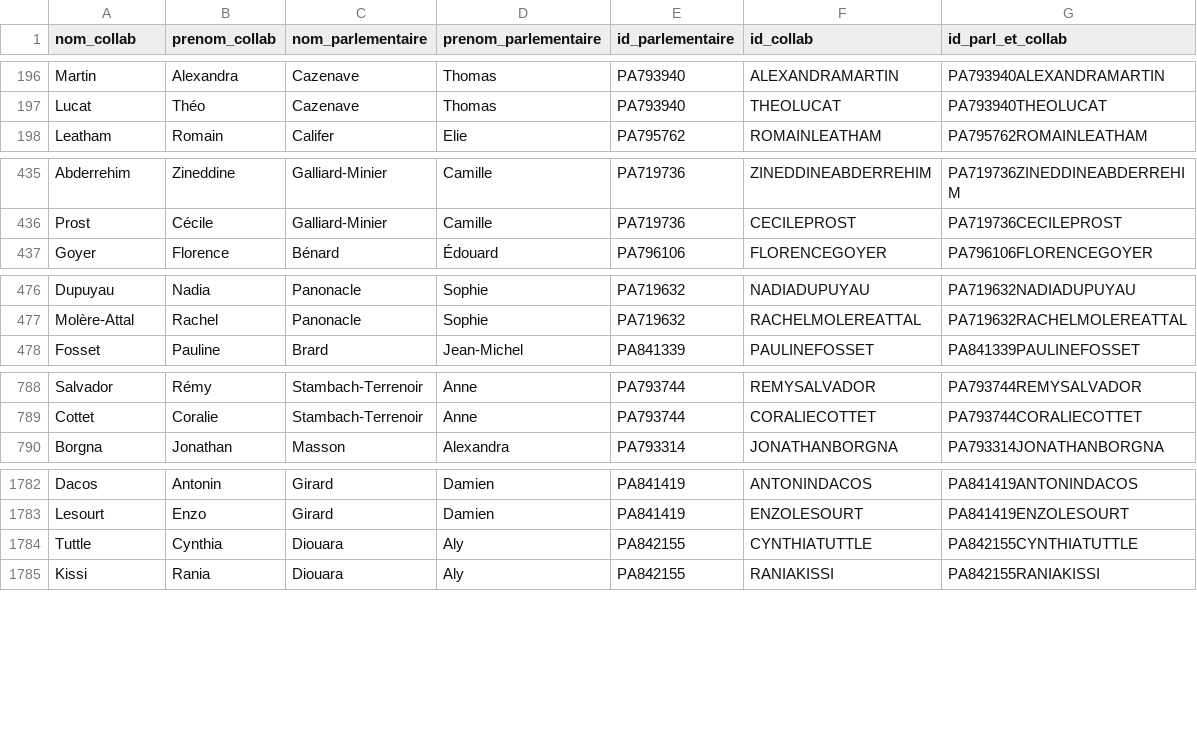
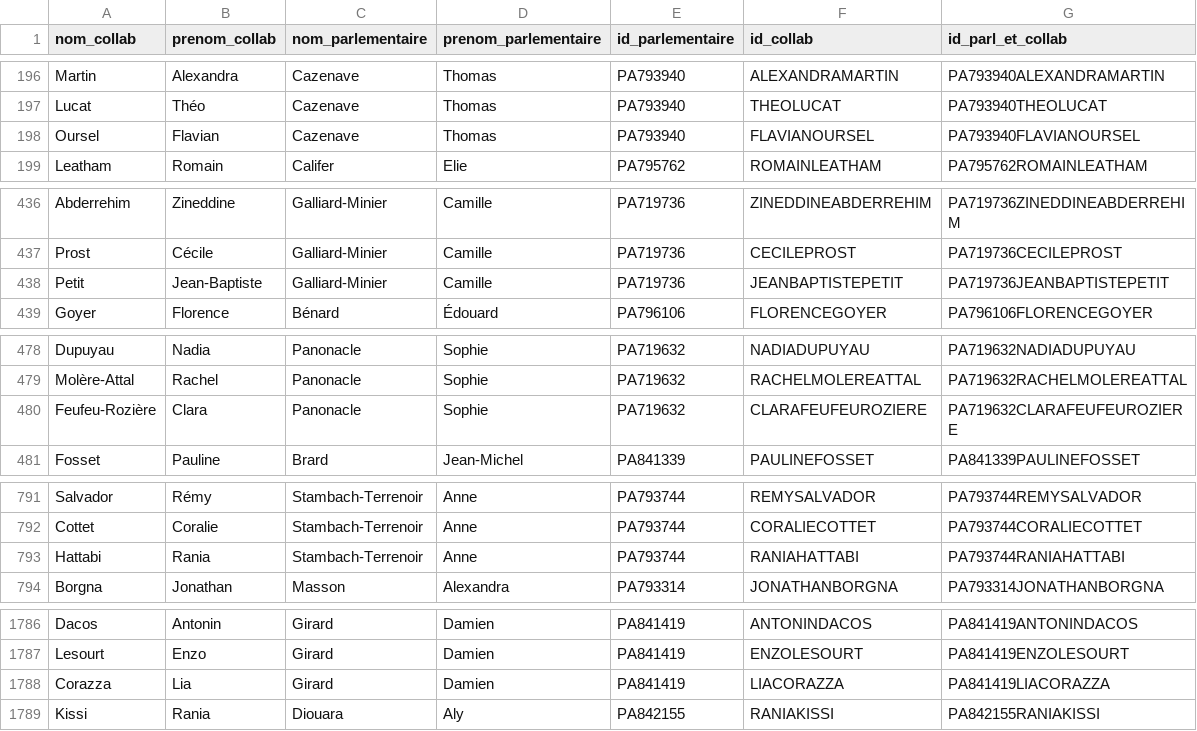
Before and after one commit to FrancoisMB/CollabBot, a CSV file: v4/deputes_state_minus_1.csv, drawn as a sheet; only a part is shown, gaps mark what is left out; removed rows and columns are numbered as before the commit, all else as after; the diff covers the shown part only; the diff names each change by its address in the sheet, - before the commit and + after, or states it on an @@ line.

Commit message:
python commit 2025-09-26 22:26:17

```diff
--- a/v4/deputes_state_minus_1.csv
+++ b/v4/deputes_state_minus_1.csv
+row 198: Oursel | Flavian | Cazenave | Thomas | PA793940 | FLAVIANOURSEL | PA793940FLAVIANOURSEL
+row 438: Petit | Jean-Baptiste | Galliard-Minier | Camille | PA719736 | JEANBAPTISTEPETIT | PA719736JEANBAPTISTEPETIT
+row 480: Feufeu-Rozière | Clara | Panonacle | Sophie | PA719632 | CLARAFEUFEUROZIERE | PA719632CLARAFEUFEUROZIERE
+row 793: Hattabi | Rania | Stambach-Terrenoir | Anne | PA793744 | RANIAHATTABI | PA793744RANIAHATTABI
-row 1784: Tuttle | Cynthia | Diouara | Aly | PA842155 | CYNTHIATUTTLE | PA842155CYNTHIATUTTLE
+row 1788: Corazza | Lia | Girard | Damien | PA841419 | LIACORAZZA | PA841419LIACORAZZA
```
Also changed, not shown: 3 added rows and 4 removed rows elsewhere in this file.
